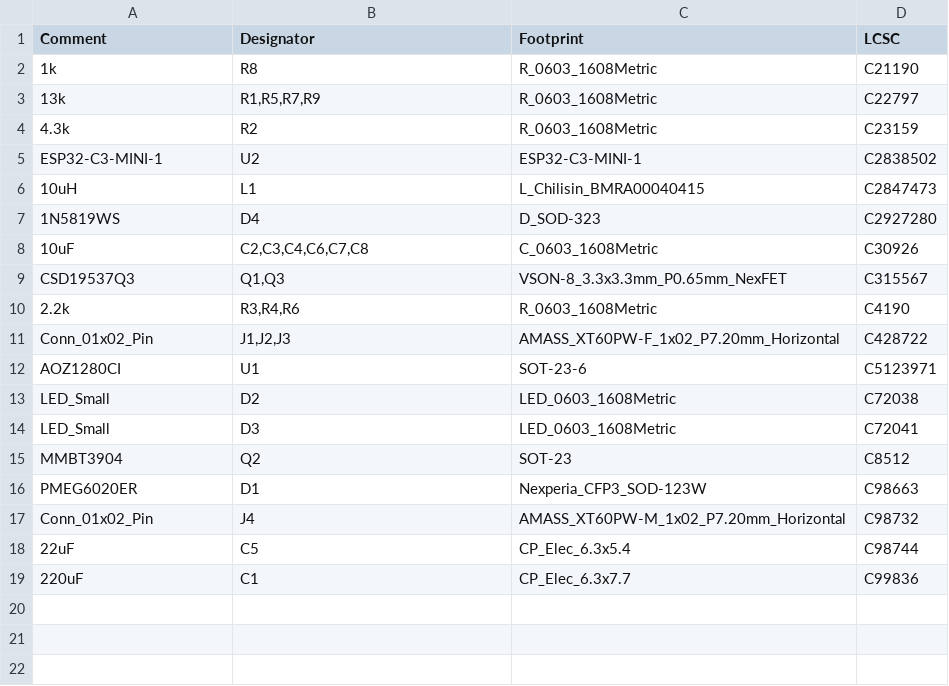
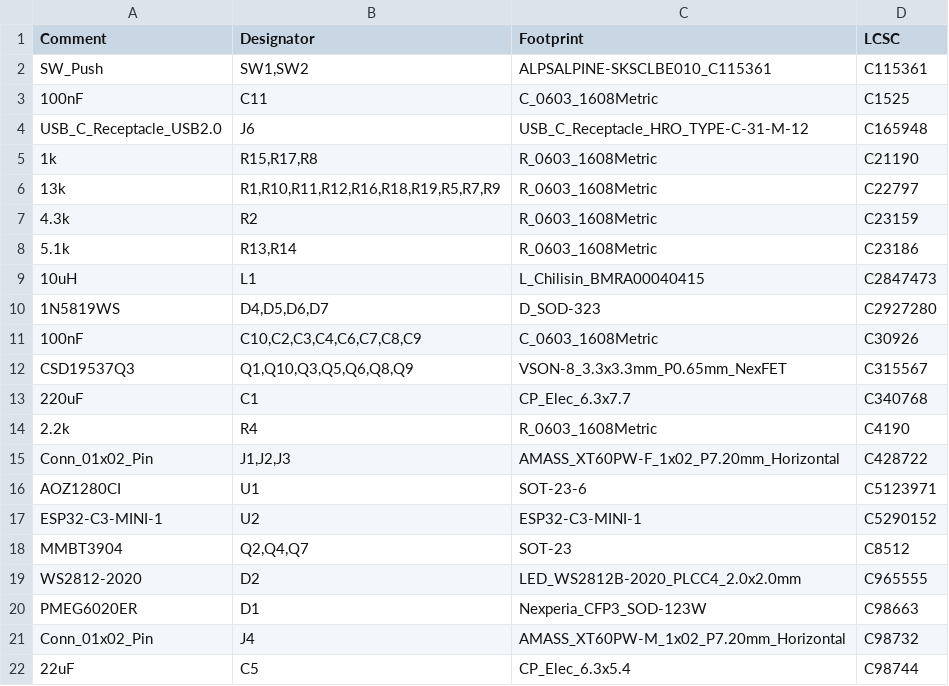
Before and after one commit to Aces-Electronics/ae-landy-heater-controller, a CSV file: hardware/v0_2/jlcpcb/production_files/BOM-JonoBro.csv, drawn as a sheet.

```diff
--- a/hardware/v0_2/jlcpcb/production_files/BOM-JonoBro.csv
+++ b/hardware/v0_2/jlcpcb/production_files/BOM-JonoBro.csv
@@ -1,16 +1,20 @@
 Comment,Designator,Footprint,LCSC
-1k,R8,R_0603_1608Metric,C21190
-13k,"R1,R5,R7,R9",R_0603_1608Metric,C22797
+SW_Push,"SW1,SW2",ALPSALPINE-SKSCLBE010_C115361,C115361
+100nF,C11,C_0603_1608Metric,C1525
+USB_C_Receptacle_USB2.0,J6,USB_C_Receptacle_HRO_TYPE-C-31-M-12,C165948
+1k,"R15,R17,R8",R_0603_1608Metric,C21190
+13k,"R1,R10,R11,R12,R16,R18,R19,R5,R7,R9",R_0603_1608Metric,C22797
 4.3k,R2,R_0603_1608Metric,C23159
-ESP32-C3-MINI-1,U2,ESP32-C3-MINI-1,C2838502
+5.1k,"R13,R14",R_0603_1608Metric,C23186
 10uH,L1,L_Chilisin_BMRA00040415,C2847473
-1N5819WS,D4,D_SOD-323,C2927280
-10uF,"C2,C3,C4,C6,C7,C8",C_0603_1608Metric,C30926
-CSD19537Q3,"Q1,Q3",VSON-8_3.3x3.3mm_P0.65mm_NexFET,C315567
-2.2k,"R3,R4,R6",R_0603_1608Metric,C4190
+1N5819WS,"D4,D5,D6,D7",D_SOD-323,C2927280
+100nF,"C10,C2,C3,C4,C6,C7,C8,C9",C_0603_1608Metric,C30926
+CSD19537Q3,"Q1,Q10,Q3,Q5,Q6,Q8,Q9",VSON-8_3.3x3.3mm_P0.65mm_NexFET,C315567
+220uF,C1,CP_Elec_6.3x7.7,C340768
+2.2k,R4,R_0603_1608Metric,C4190
 Conn_01x02_Pin,"J1,J2,J3",AMASS_XT60PW-F_1x02_P7.20mm_Horizontal,C428722
 AOZ1280CI,U1,SOT-23-6,C5123971
-LED_Small,D2,LED_0603_1608Metric,C72038
-LED_Small,D3,LED_0603_1608Metric,C72041
-MMBT3904,Q2,SOT-23,C8512
+ESP32-C3-MINI-1,U2,ESP32-C3-MINI-1,C5290152
+MMBT3904,"Q2,Q4,Q7",SOT-23,C8512
+WS2812-2020,D2,LED_WS2812B-2020_PLCC4_2.0x2.0mm,C965555
 PMEG6020ER,D1,Nexperia_CFP3_SOD-123W,C98663
@@ -18,2 +22 @@ Conn_01x02_Pin,J4,AMASS_XT60PW-M_1x02_P7.20mm_Horizontal,C98732
 22uF,C5,CP_Elec_6.3x5.4,C98744
-220uF,C1,CP_Elec_6.3x7.7,C99836
```
Also changed, not shown: hardware/v0_2/jlcpcb/production_files/CPL-JonoBro.csv, 50 other files.
